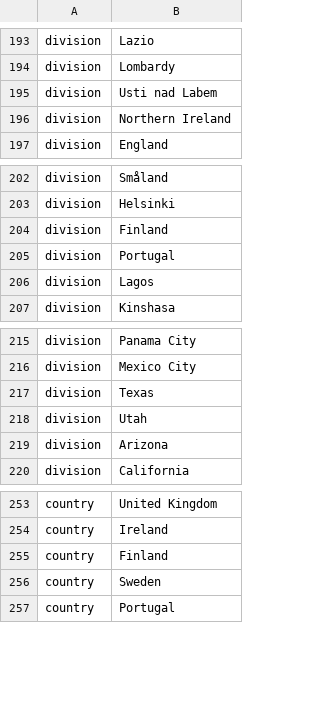
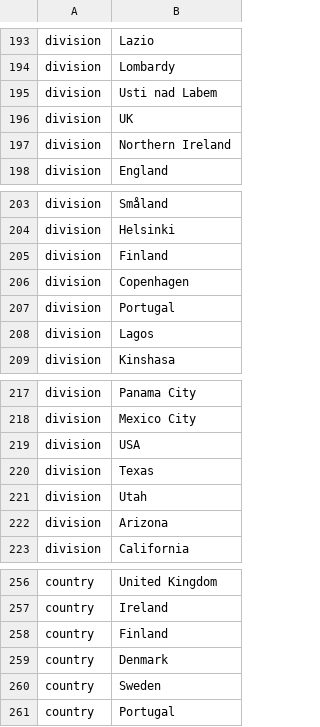
Before and after one commit to nextstrain/ncov, a TSV file: config/ordering.tsv, drawn as a sheet; only a part is shown, gaps mark what is left out.

```diff
--- a/config/ordering.tsv
+++ b/config/ordering.tsv
@@ -195,2 +195,3 @@ division	Lombardy
 division	Usti nad Labem
+division	UK
 division	Northern Ireland
@@ -204,2 +205,3 @@ division	Helsinki
 division	Finland
+division	Copenhagen
 division	Portugal
@@ -216,2 +218,3 @@ division	Panama City
 division	Mexico City
+division	USA
 division	Texas
@@ -255,2 +258,3 @@ country	Ireland
 country	Finland
+country	Denmark
 country	Sweden
```
Also changed, not shown: config/lat_longs.tsv, data/metadata.tsv.
